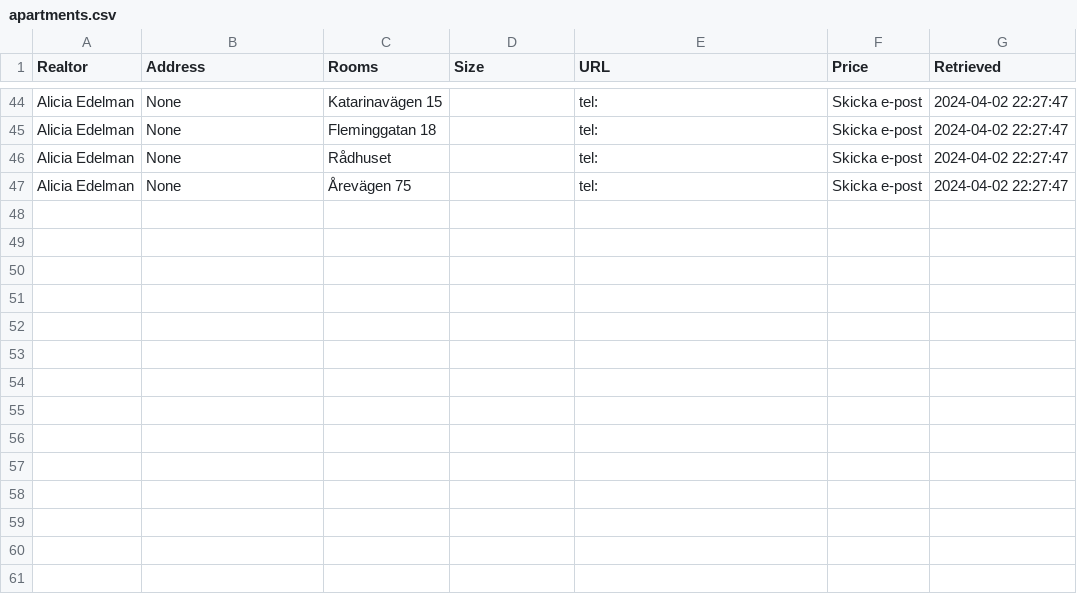
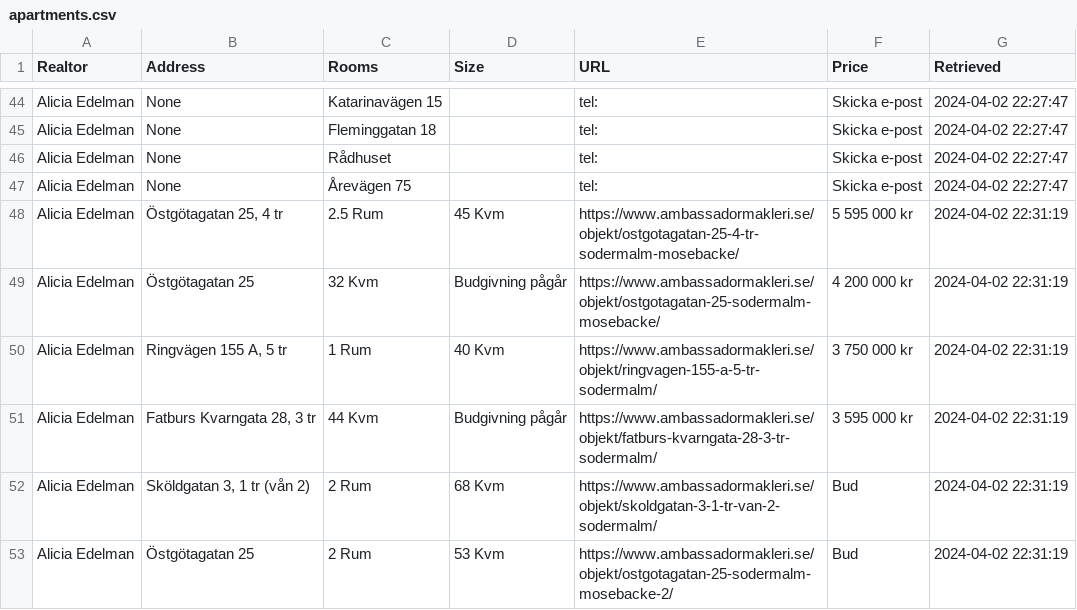
Before and after one commit to viktorvol/app-artments, a CSV file: apartments.csv, drawn as a sheet; only a part is shown, gaps mark what is left out.

Commit message:
Updated apartments data

```diff
--- a/apartments.csv
+++ b/apartments.csv
@@ -47 +47,7 @@ Alicia Edelman;None;Rådhuset;;tel:;Skicka e-post;2024-04-02 22:27:47
 Alicia Edelman;None;Årevägen 75;;tel:;Skicka e-post;2024-04-02 22:27:47
+Alicia Edelman;Östgötagatan 25, 4 tr;2.5 Rum;45 Kvm;https://www.ambassadormakleri.se/objekt/ostgotagatan-25-4-tr-sodermalm-mosebacke/;5 595 000 kr;2024-04-02 22:31:19
+Alicia Edelman;Östgötagatan 25;32 Kvm;Budgivning pågår;https://www.ambassadormakleri.se/objekt/ostgotagatan-25-sodermalm-mosebacke/;4 200 000 kr;2024-04-02 22:31:19
+Alicia Edelman;Ringvägen 155 A, 5 tr;1 Rum;40 Kvm;https://www.ambassadormakleri.se/objekt/ringvagen-155-a-5-tr-sodermalm/;3 750 000 kr;2024-04-02 22:31:19
+Alicia Edelman;Fatburs Kvarngata 28, 3 tr;44 Kvm;Budgivning pågår;https://www.ambassadormakleri.se/objekt/fatburs-kvarngata-28-3-tr-sodermalm/;3 595 000 kr;2024-04-02 22:31:19
+Alicia Edelman;Sköldgatan 3, 1 tr (vån 2);2 Rum;68 Kvm;https://www.ambassadormakleri.se/objekt/skoldgatan-3-1-tr-van-2-sodermalm/;Bud;2024-04-02 22:31:19
+Alicia Edelman;Östgötagatan 25;2 Rum;53 Kvm;https://www.ambassadormakleri.se/objekt/ostgotagatan-25-sodermalm-mosebacke-2/;Bud;2024-04-02 22:31:19
```
